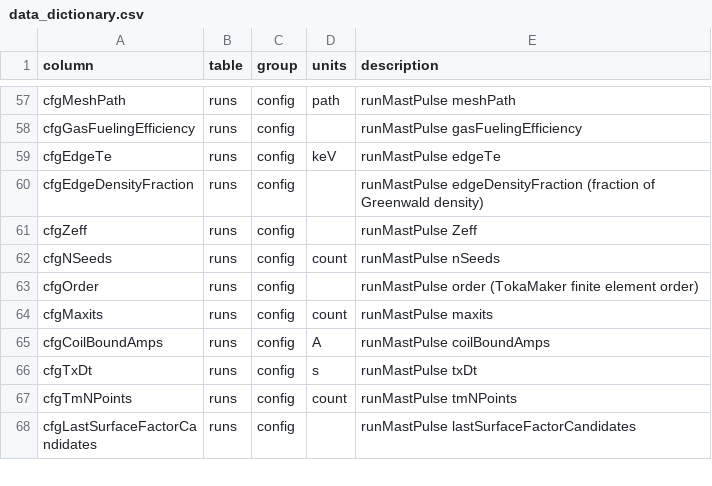
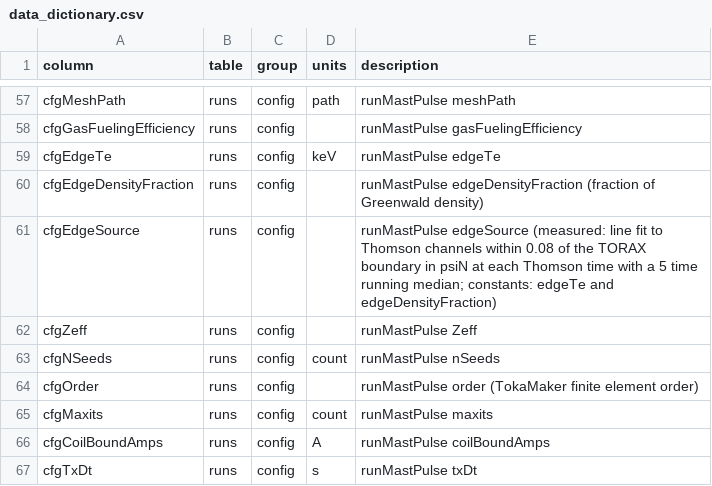
Before and after one commit to d22fish/mast-tmtx-residual-sim, a CSV file: pulse_database/data_dictionary.csv, drawn as a sheet; only a part is shown, gaps mark what is left out; the shorter side is filled out with more unchanged rows; the diff covers the shown part only.

Commit message:
split plotting from batch pulse runs into separate file, reorganized output file structure, start pulses at first thomson time, set torax bounary to .9, set edge values=inputs

```diff
--- a/pulse_database/data_dictionary.csv
+++ b/pulse_database/data_dictionary.csv
@@ -60,2 +60,3 @@ cfgEdgeTe,runs,config,keV,runMastPulse edgeTe
 cfgEdgeDensityFraction,runs,config,,runMastPulse edgeDensityFraction (fraction of Greenwald density)
+cfgEdgeSource,runs,config,,runMastPulse edgeSource (measured: line fit to Thomson channels within 0.08 of the TORAX boundary in psiN at each Thomson time with a 5 time running median; constants: edgeTe and edgeDensityFraction)
 cfgZeff,runs,config,,runMastPulse Zeff
```
Also changed, not shown: 33 added rows elsewhere in this file, 6 other files.
